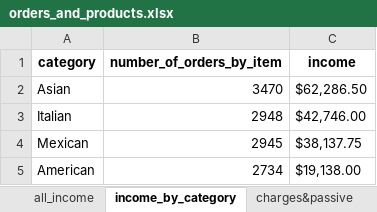
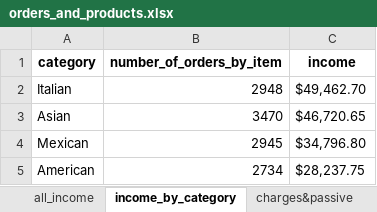
Before and after one commit to elazizmed/restaurant_db, an Excel workbook: excel_data/orders_and_products.xlsx, sheet income_by_category, drawn as a sheet; values as stored, in another font and other column widths than the file's, no borders; removed rows and columns are numbered as before the commit, all else as after; the diff names each change by its address in the sheet, - before the commit and + after, or states it on an @@ line.

Commit message:
finsh total_income sheet .. and finsh the mini data anaylise project

```diff
--- a/excel_data/orders_and_products.xlsx (sheet income_by_category)
+++ b/excel_data/orders_and_products.xlsx (sheet income_by_category)
-row 2: Asian | 3470 | $62,286.50
-C2 (income): $42,746.00
+C2 (income): $49,462.70
+row 3: Asian | 3470 | $46,720.65
-C4 (income): $38,137.75
+C4 (income): $34,796.80
-C5 (income): $19,138.00
+C5 (income): $28,237.75
```
Also changed, not shown: sheet total_income, sheet charges&passive, 2 other files.
